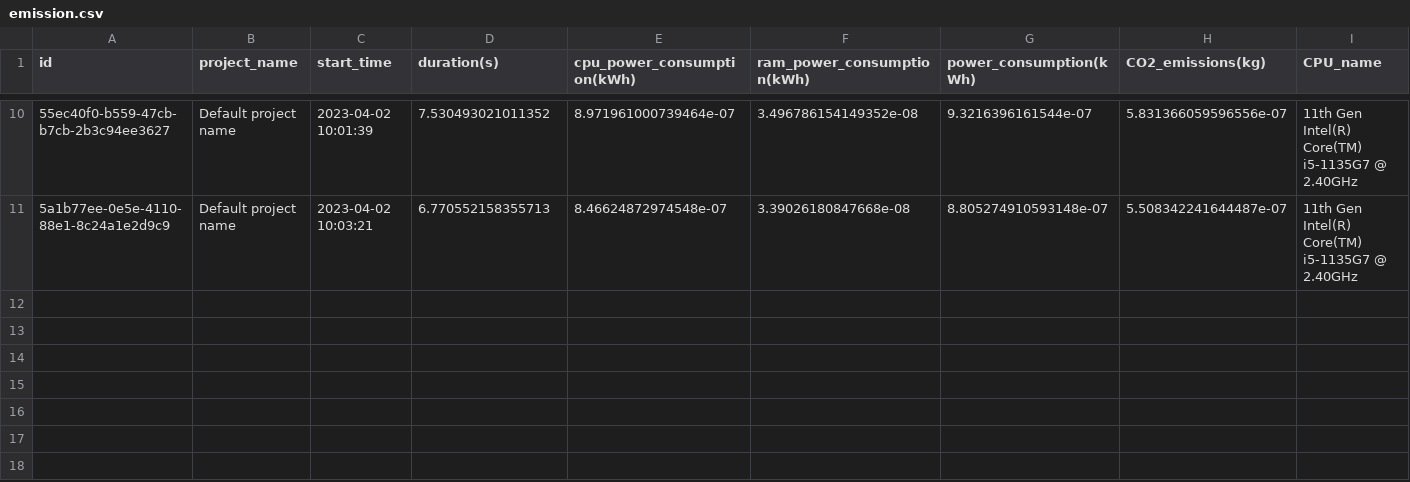
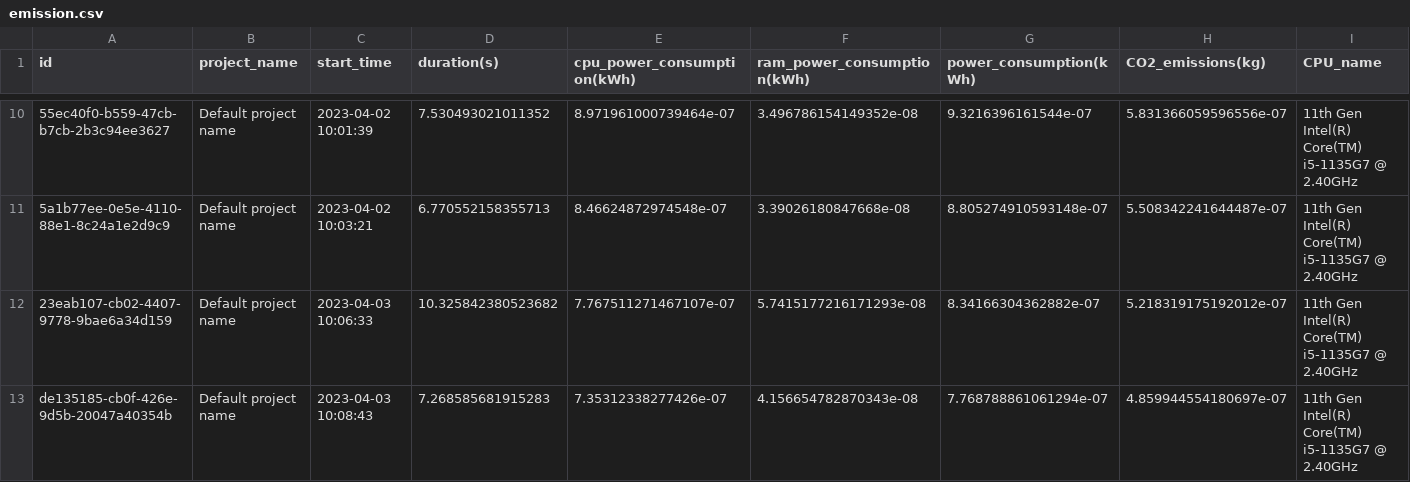
Before and after one commit to poojasree06/SE_Tool, a CSV file: emission.csv, drawn as a sheet; only a part is shown, gaps mark what is left out; rows hold the shown columns only; the diff names each change by its address in the sheet, - before the commit and + after, or states it on an @@ line.

```diff
--- a/emission.csv
+++ b/emission.csv
+row 12: 23eab107-cb02-4407-9778-9bae6a34d159 | Default project name | 2023-04-03 10:06:33 | 10.325842380523682 | 7.767511271467107e-07 | 5.7415177216171293e-08 | 8.34166304362882e-07 | 5.218319175192012e-07 | 11th Gen Intel(R) Core(TM) i5-1135G7 @ 2.40GHz
+row 13: de135185-cb0f-426e-9d5b-20047a40354b | Default project name | 2023-04-03 10:08:43 | 7.268585681915283 | 7.35312338277426e-07 | 4.156654782870343e-08 | 7.768788861061294e-07 | 4.859944554180697e-07 | 11th Gen Intel(R) Core(TM) i5-1135G7 @ 2.40GHz
```
Also changed, not shown: 1 other file.
